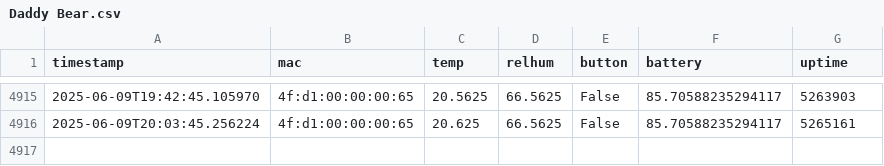
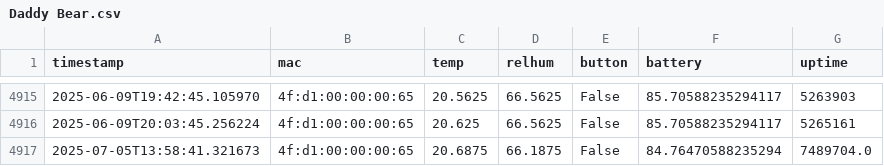
Before and after one commit to HumphreyHCB/HumidorLogger, a CSV file: Data/Daddy Bear.csv, drawn as a sheet; only a part is shown, gaps mark what is left out.

```diff
--- a/Data/Daddy Bear.csv
+++ b/Data/Daddy Bear.csv
@@ -4916 +4916,2 @@ timestamp,mac,temp,relhum,button,battery,uptime
 2025-06-09T20:03:45.256224,4f:d1:00:00:00:65,20.625,66.5625,False,85.70588235294117,5265161
+2025-07-05T13:58:41.321673,4f:d1:00:00:00:65,20.6875,66.1875,False,84.76470588235294,7489704.0
```
Also changed, not shown: Data/Baby Bear.csv, Data/Humphreys Beacon.csv, 3 other files.
